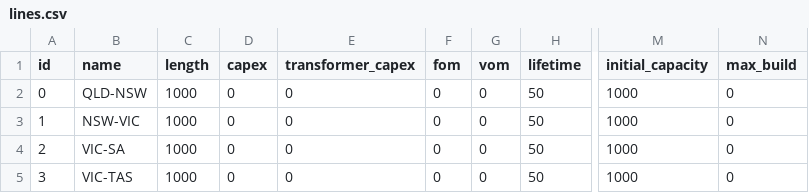
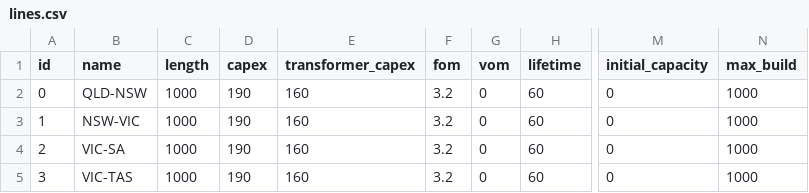
Before and after one commit to TimWeberRE100/FIRM_CE, a CSV file: firm_ce/config/lines.csv, drawn as a sheet; only a part is shown, gaps mark what is left out; the diff names each change by its address in the sheet, - before the commit and + after, or states it on an @@ line.

```diff
--- a/firm_ce/config/lines.csv
+++ b/firm_ce/config/lines.csv
-D2:D5 (capex): 0
+D2:D5 (capex): 190
-E2:E5 (transformer_capex): 0
+E2:E5 (transformer_capex): 160
-F2:F5 (fom): 0
+F2:F5 (fom): 3.2
-H2:H5 (lifetime): 50
+H2:H5 (lifetime): 60
-M2:M5 (initial_capacity): 1000
+M2:M5 (initial_capacity): 0
-N2:N5 (max_build): 0
+N2:N5 (max_build): 1000
```
Also changed, not shown: firm_ce/config/generators.csv, firm_ce/config/storages.csv, 5 other files.
